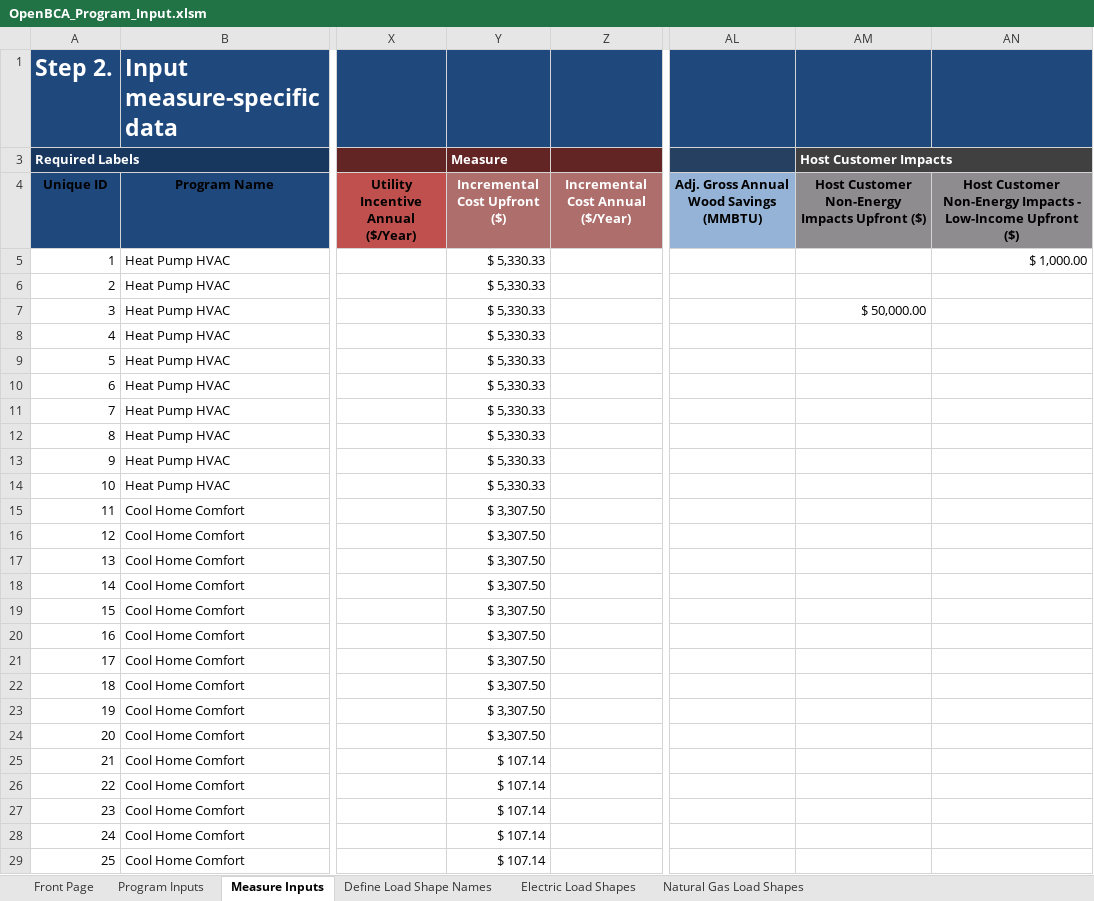
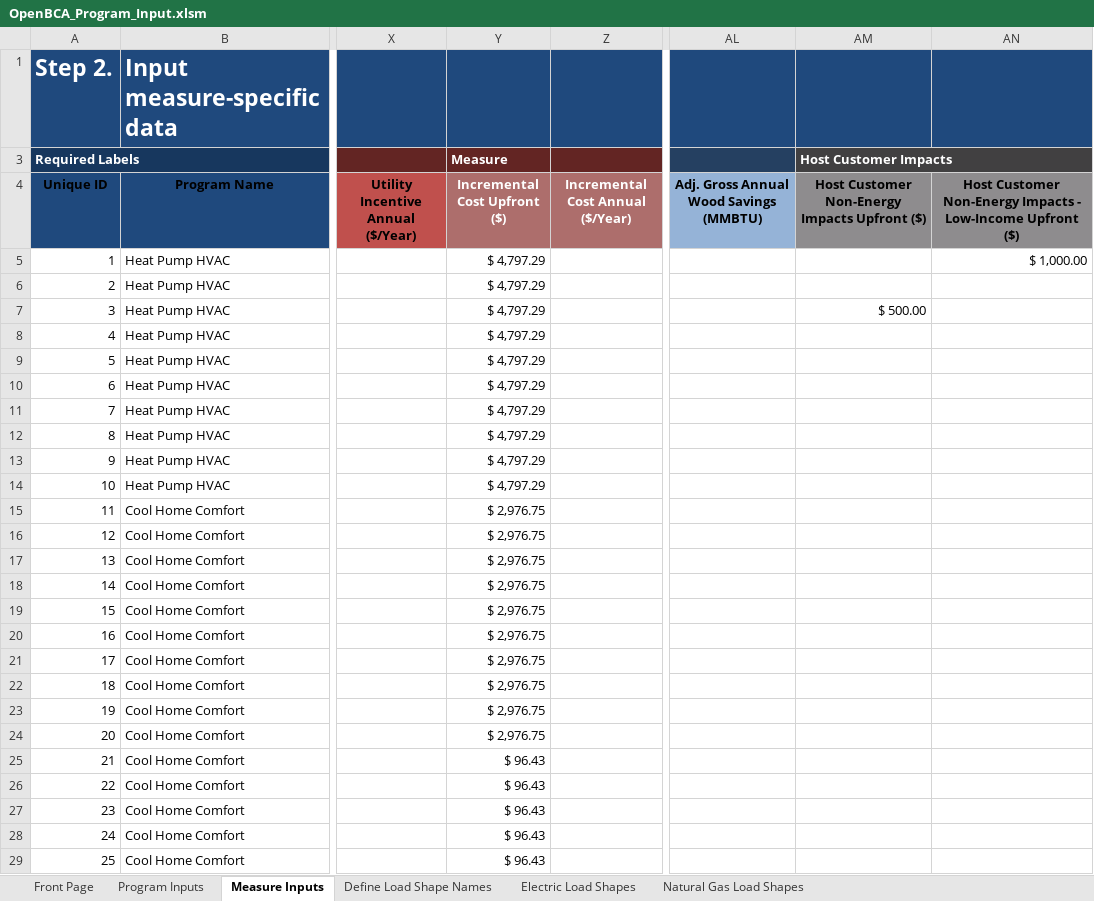
Before and after one commit to openbca/openbca, an Excel workbook: demo_input_files/OpenBCA_Program_Input.xlsm, sheet Measure Inputs, drawn as a sheet; only a part is shown, gaps mark what is left out; values as stored, in another font and other column widths than the file's, no borders; charts and pictures and table styles not drawn; the diff covers the shown part only; the diff names each change by its address in the sheet, - before the commit and + after, or states it on an @@ line.

Commit message:
update demo input files, fix cost factor bug

```diff
--- a/demo_input_files/OpenBCA_Program_Input.xlsm (sheet Measure Inputs)
+++ b/demo_input_files/OpenBCA_Program_Input.xlsm (sheet Measure Inputs)
-Y5:Y14 (Incremental Cost Upfront ($)): $ 5,330.33
+Y5:Y14 (Incremental Cost Upfront ($)): $ 4,797.29
-AM7: $ 50,000.00
+AM7: $ 500.00
-Y15:Y24 (Incremental Cost Upfront ($)): $ 3,307.50
+Y15:Y24 (Incremental Cost Upfront ($)): $ 2,976.75
-Y25:Y29 (Incremental Cost Upfront ($)): $ 107.14
+Y25:Y29 (Incremental Cost Upfront ($)): $ 96.43
```
Also changed, not shown: 28 edited cells elsewhere in this sheet, sheet Program Inputs, charts or pictures, 2 other files.
